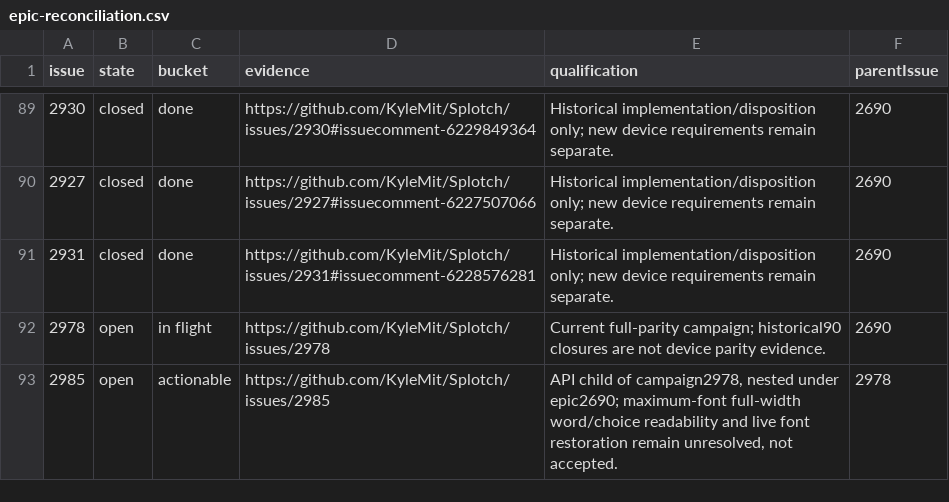
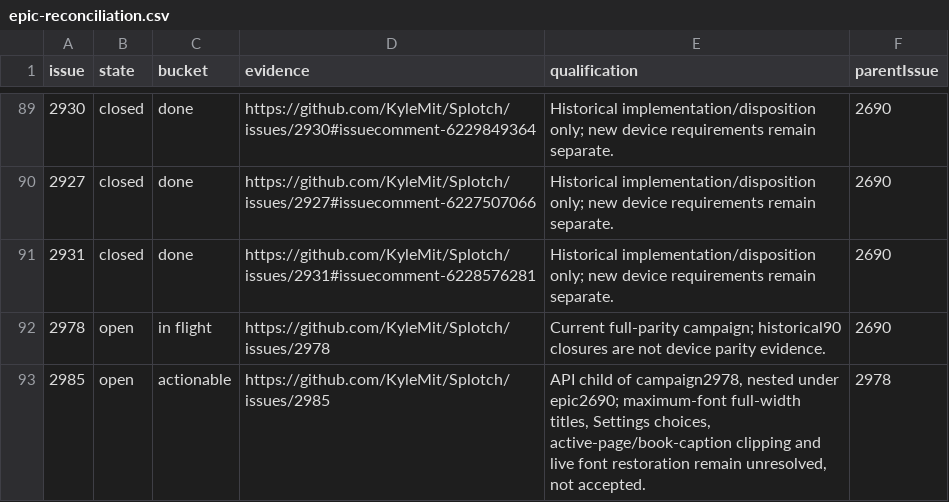
Before and after one commit to KyleMit/Splotch, a CSV file: docs/scratchpad/2026-10-18-device-parity/epic-reconciliation.csv, drawn as a sheet; only a part is shown, gaps mark what is left out.

Commit message:
docs: refresh parity candidate and operator windows

```diff
--- a/docs/scratchpad/2026-10-18-device-parity/epic-reconciliation.csv
+++ b/docs/scratchpad/2026-10-18-device-parity/epic-reconciliation.csv
@@ -92,2 +92,2 @@ issue,state,bucket,evidence,qualification,parentIssue
 2978,open,in flight,https://github.com/KyleMit/Splotch/issues/2978,Current full-parity campaign; historical90 closures are not device parity evidence.,2690
-2985,open,actionable,https://github.com/KyleMit/Splotch/issues/2985,"API child of campaign2978, nested under epic2690; maximum-font full-width word/choice readability and live font restoration remain unresolved, not accepted.",2978
+2985,open,actionable,https://github.com/KyleMit/Splotch/issues/2985,"API child of campaign2978, nested under epic2690; maximum-font full-width titles, Settings choices, active-page/book-caption clipping and live font restoration remain unresolved, not accepted.",2978
```
Also changed, not shown: docs/scratchpad/2026-10-18-device-parity/requirements.csv, 4 other files.
